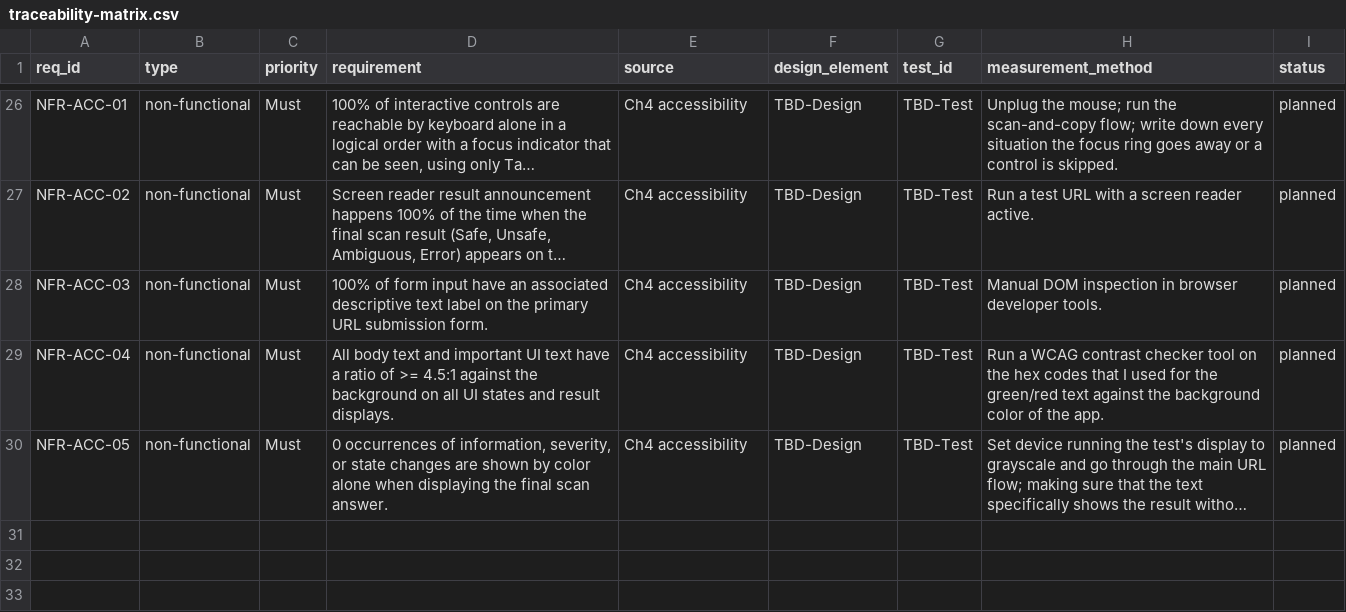
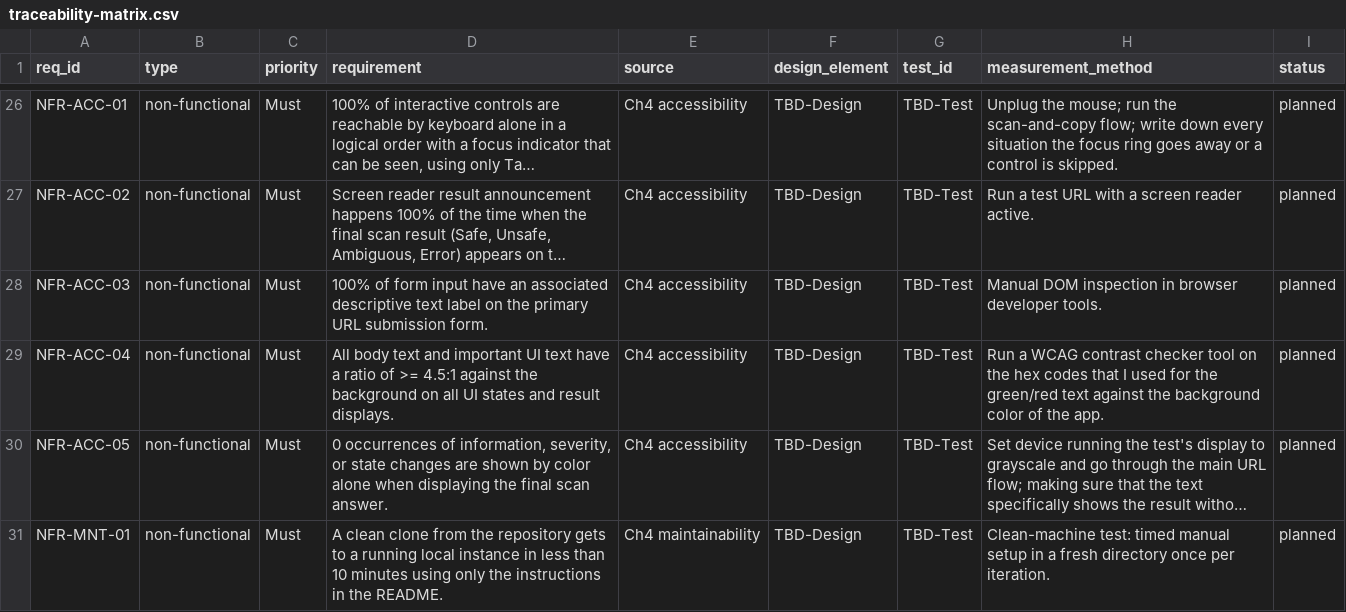
Before and after one commit to calebfuller1705/capstone, a CSV file: docs/traceability-matrix.csv, drawn as a sheet; only a part is shown, gaps mark what is left out; long unchanged cells end in …; the diff names each change by its address in the sheet, - before the commit and + after, or states it on an @@ line.

```diff
--- a/docs/traceability-matrix.csv
+++ b/docs/traceability-matrix.csv
+row 31: NFR-MNT-01 | non-functional | Must | A clean clone from the repository gets to a running local instance in less than 10 minutes using only the instructions in the README. | Ch4 maintainability | TBD-Design | TBD-Test | Clean-machine test: timed manual setup in a fresh directory once per iteration. | planned
```
Also changed, not shown: docs/hours-log.csv, 3 other files.
